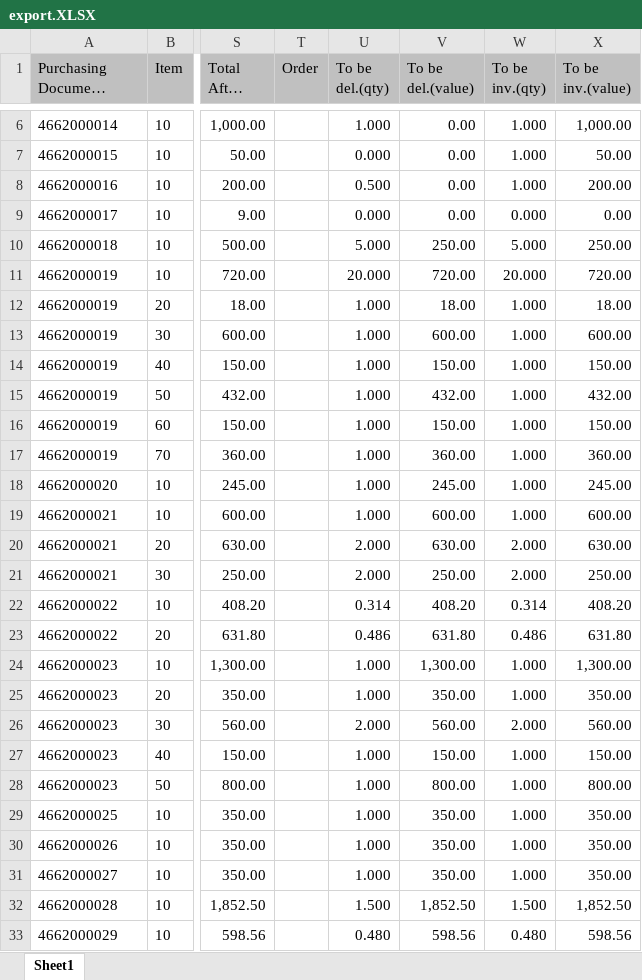
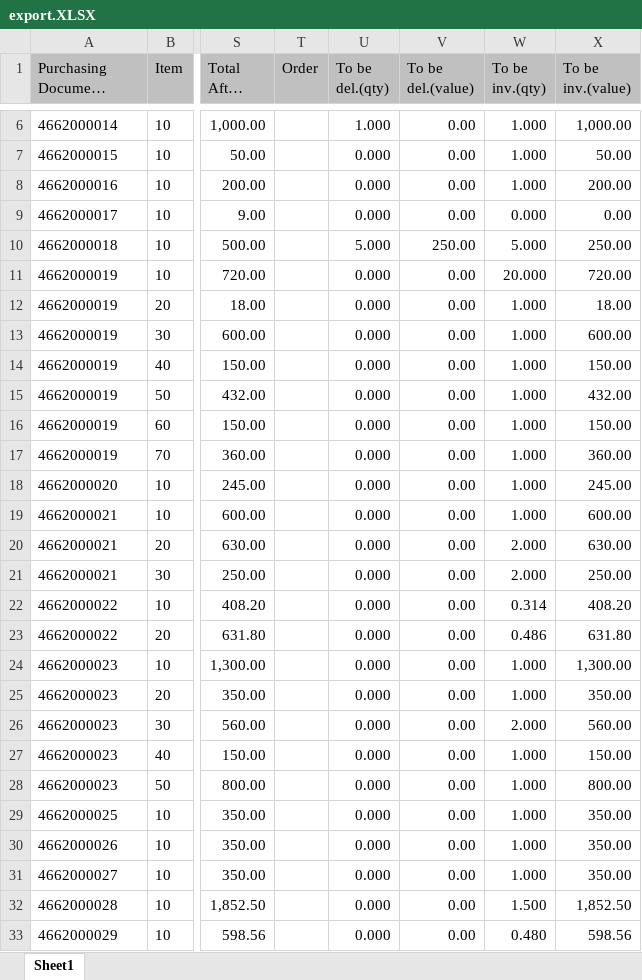
Before and after one commit to FbsgRPA/SH-Cogent, an Excel workbook: Extraction_PO_Data_IntoCSV/Data/Input/export.XLSX, sheet Sheet1, drawn as a sheet; only a part is shown, gaps mark what is left out; long unchanged cells end in …; values as stored, in another font and other column widths than the file's, no borders; the diff covers the shown part only; the diff names each change by its address in the sheet, - before the commit and + after, or states it on an @@ line.

Commit message:
Retry Scope for Line items search

```diff
--- a/Extraction_PO_Data_IntoCSV/Data/Input/export.XLSX (sheet Sheet1)
+++ b/Extraction_PO_Data_IntoCSV/Data/Input/export.XLSX (sheet Sheet1)
-U8 (To be del.(qty)): 0.500
+U8 (To be del.(qty)): 0.000
-U11 (To be del.(qty)): 20.000
+U11 (To be del.(qty)): 0.000
-V11 (To be del.(value)): 720.00
+V11 (To be del.(value)): 0.00
-U12:U19 (To be del.(qty)): 1.000
+U12:U19 (To be del.(qty)): 0.000
-V12 (To be del.(value)): 18.00
+V12 (To be del.(value)): 0.00
-V13 (To be del.(value)): 600.00
+V13 (To be del.(value)): 0.00
-V14 (To be del.(value)): 150.00
+V14 (To be del.(value)): 0.00
-V15 (To be del.(value)): 432.00
+V15 (To be del.(value)): 0.00
-V16 (To be del.(value)): 150.00
+V16 (To be del.(value)): 0.00
-V17 (To be del.(value)): 360.00
+V17 (To be del.(value)): 0.00
-V18 (To be del.(value)): 245.00
+V18 (To be del.(value)): 0.00
-V19 (To be del.(value)): 600.00
+V19 (To be del.(value)): 0.00
-U20:U21 (To be del.(qty)): 2.000
+U20:U21 (To be del.(qty)): 0.000
-V20 (To be del.(value)): 630.00
+V20 (To be del.(value)): 0.00
-V21 (To be del.(value)): 250.00
+V21 (To be del.(value)): 0.00
-U22 (To be del.(qty)): 0.314
+U22 (To be del.(qty)): 0.000
-V22 (To be del.(value)): 408.20
+V22 (To be del.(value)): 0.00
-U23 (To be del.(qty)): 0.486
+U23 (To be del.(qty)): 0.000
-V23 (To be del.(value)): 631.80
+V23 (To be del.(value)): 0.00
-U24:U25 (To be del.(qty)): 1.000
+U24:U25 (To be del.(qty)): 0.000
-V24 (To be del.(value)): 1,300.00
+V24 (To be del.(value)): 0.00
-V25 (To be del.(value)): 350.00
+V25 (To be del.(value)): 0.00
-U26 (To be del.(qty)): 2.000
+U26 (To be del.(qty)): 0.000
-V26 (To be del.(value)): 560.00
+V26 (To be del.(value)): 0.00
-U27:U31 (To be del.(qty)): 1.000
+U27:U31 (To be del.(qty)): 0.000
-V27 (To be del.(value)): 150.00
+V27 (To be del.(value)): 0.00
-V28 (To be del.(value)): 800.00
+V28 (To be del.(value)): 0.00
-V29:V31 (To be del.(value)): 350.00
+V29:V31 (To be del.(value)): 0.00
-U32 (To be del.(qty)): 1.500
+U32 (To be del.(qty)): 0.000
-V32 (To be del.(value)): 1,852.50
+V32 (To be del.(value)): 0.00
-U33 (To be del.(qty)): 0.480
+U33 (To be del.(qty)): 0.000
-V33 (To be del.(value)): 598.56
+V33 (To be del.(value)): 0.00
```
Also changed, not shown: 35 added rows and 24 edited cells elsewhere in this sheet, Extraction_PO_Data_IntoCSV/Data/Config.xlsx, Process_PO_NonPO_Invoices/Data/Config.xlsx, 16 other files.
